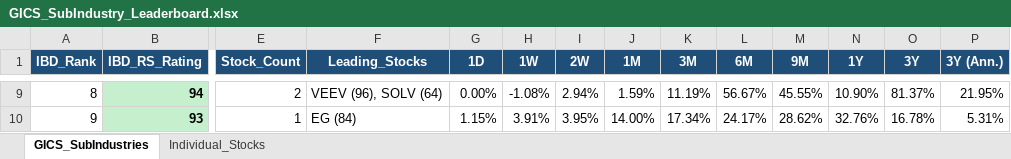
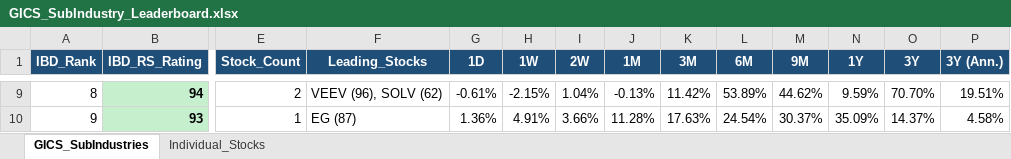
Before and after one commit to Jamesssurfer/GICS-Tracker, an Excel workbook: GICS_SubIndustry_Leaderboard.xlsx, sheet GICS_SubIndustries, drawn as a sheet; only a part is shown, gaps mark what is left out; values as stored, in another font and other column widths than the file's, no borders; the diff covers the shown part only; the diff names each change by its address in the sheet, - before the commit and + after, or states it on an @@ line.

```diff
--- a/GICS_SubIndustry_Leaderboard.xlsx (sheet GICS_SubIndustries)
+++ b/GICS_SubIndustry_Leaderboard.xlsx (sheet GICS_SubIndustries)
-F9 (Leading_Stocks): VEEV (96), SOLV (64)
+F9 (Leading_Stocks): VEEV (96), SOLV (62)
-G9 (1D): 0.00%
+G9 (1D): -0.61%
-H9 (1W): -1.08%
+H9 (1W): -2.15%
-I9 (2W): 2.94%
+I9 (2W): 1.04%
-J9 (1M): 1.59%
+J9 (1M): -0.13%
-K9 (3M): 11.19%
+K9 (3M): 11.42%
-L9 (6M): 56.67%
+L9 (6M): 53.89%
-M9 (9M): 45.55%
+M9 (9M): 44.62%
-N9 (1Y): 10.90%
+N9 (1Y): 9.59%
-O9 (3Y): 81.37%
+O9 (3Y): 70.70%
-P9 (3Y (Ann.)): 21.95%
+P9 (3Y (Ann.)): 19.51%
-F10 (Leading_Stocks): EG (84)
+F10 (Leading_Stocks): EG (87)
-G10 (1D): 1.15%
+G10 (1D): 1.36%
-H10 (1W): 3.91%
+H10 (1W): 4.91%
-I10 (2W): 3.95%
+I10 (2W): 3.66%
-J10 (1M): 14.00%
+J10 (1M): 11.28%
-K10 (3M): 17.34%
+K10 (3M): 17.63%
-L10 (6M): 24.17%
+L10 (6M): 24.54%
-M10 (9M): 28.62%
+M10 (9M): 30.37%
-N10 (1Y): 32.76%
+N10 (1Y): 35.09%
-O10 (3Y): 16.78%
+O10 (3Y): 14.37%
-P10 (3Y (Ann.)): 5.31%
+P10 (3Y (Ann.)): 4.58%
```
Also changed, not shown: 1657 edited cells elsewhere in this sheet, sheet Individual_Stocks.
